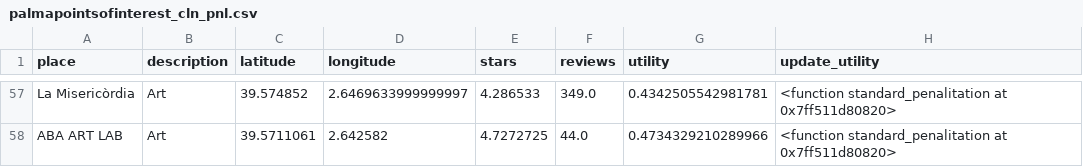
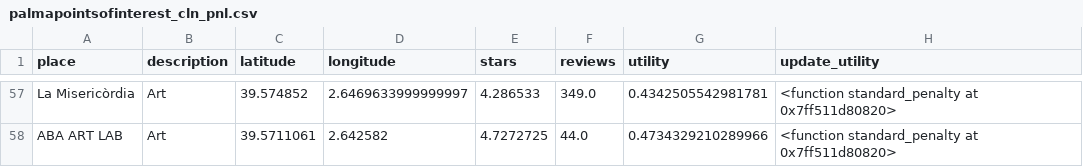
Before and after one commit to mariadelmarbibiloni/cruiseshiptourism, a CSV file: palmadata/palmapointsofinterest_cln_pnl.csv, drawn as a sheet; only a part is shown, gaps mark what is left out; the diff covers the shown part only; the diff names each change by its address in the sheet, - before the commit and + after, or states it on an @@ line.

Commit message:
typo in penalty name

```diff
--- a/palmadata/palmapointsofinterest_cln_pnl.csv
+++ b/palmadata/palmapointsofinterest_cln_pnl.csv
-H57:H58 (update_utility): <function standard_penalitation at 0x7ff511d80820>
+H57:H58 (update_utility): <function standard_penalty at 0x7ff511d80820>
```
Also changed, not shown: 54 edited cells elsewhere in this file, 1 other file.
